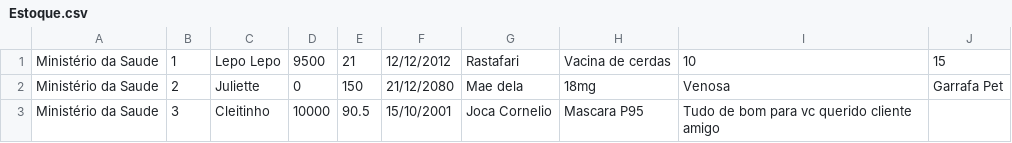
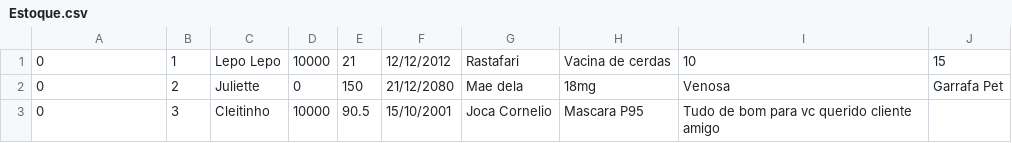
Before and after one commit to JoaquimBreno/modhealthsupplies, a CSV file: Estoque.csv, drawn as a sheet.

```diff
--- a/Estoque.csv
+++ b/Estoque.csv
@@ -1,3 +1,3 @@
-Ministério da Saude,1,Lepo Lepo,9500,21,12/12/2012,Rastafari,Vacina de cerdas,10,15
-Ministério da Saude,2,Juliette,0,150,21/12/2080,Mae dela,18mg,Venosa,Garrafa Pet
-Ministério da Saude,3,Cleitinho,10000,90.5,15/10/2001,Joca Cornelio,Mascara P95,Tudo de bom para vc querido cliente amigo
+0,1,Lepo Lepo,10000,21,12/12/2012,Rastafari,Vacina de cerdas,10,15
+0,2,Juliette,0,150,21/12/2080,Mae dela,18mg,Venosa,Garrafa Pet
+0,3,Cleitinho,10000,90.5,15/10/2001,Joca Cornelio,Mascara P95,Tudo de bom para vc querido cliente amigo
```
Also changed, not shown: 14 other files.
